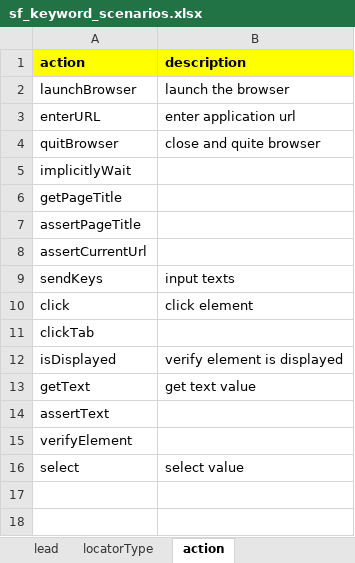
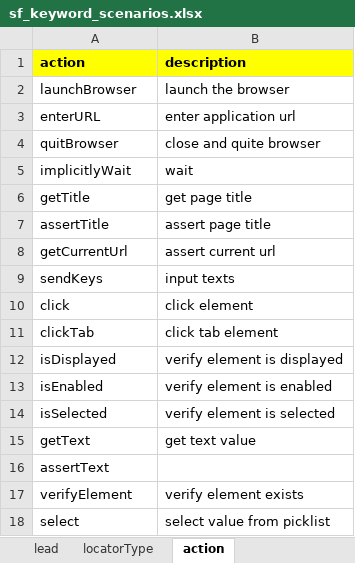
Before and after one commit to devendra-qa/Keyword-Driven-UI-Automation-Framework, an Excel workbook: target/classes/com/qa/sf/keyword/scenarios/sf_keyword_scenarios.xlsx, sheet action, drawn as a sheet; values as stored, in another font and other column widths than the file's, no borders; removed rows and columns are numbered as before the commit, all else as after; the diff names each change by its address in the sheet, - before the commit and + after, or states it on an @@ line.

```diff
--- a/target/classes/com/qa/sf/keyword/scenarios/sf_keyword_scenarios.xlsx (sheet action)
+++ b/target/classes/com/qa/sf/keyword/scenarios/sf_keyword_scenarios.xlsx (sheet action)
-B5 (description): (empty)
+B5 (description): wait
-row 6: getPageTitle
-row 7: assertPageTitle
-row 8: assertCurrentUrl
+row 6: getTitle | get page title
+row 7: assertTitle | assert page title
+row 8: getCurrentUrl | assert current url
-B11 (description): (empty)
+B11 (description): click tab element
+row 13: isEnabled | verify element is enabled
+row 14: isSelected | verify element is selected
-B17 (description): (empty)
+B17 (description): verify element exists
-B18 (description): select value
+B18 (description): select value from picklist
```
Also changed, not shown: sheet lead, sheet loginPageLinks, sheet login, other sheet tabs, 10 other files.
